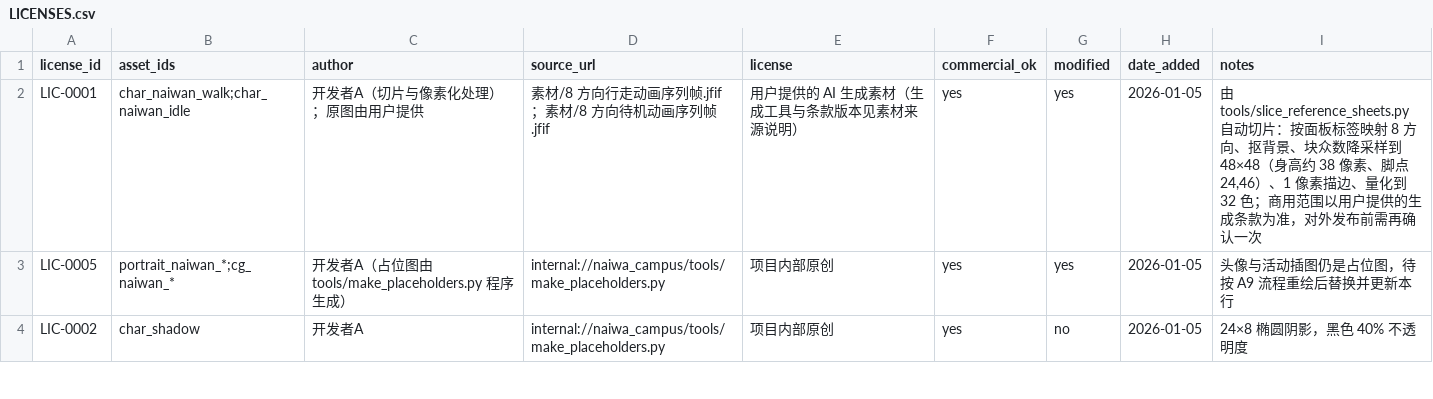
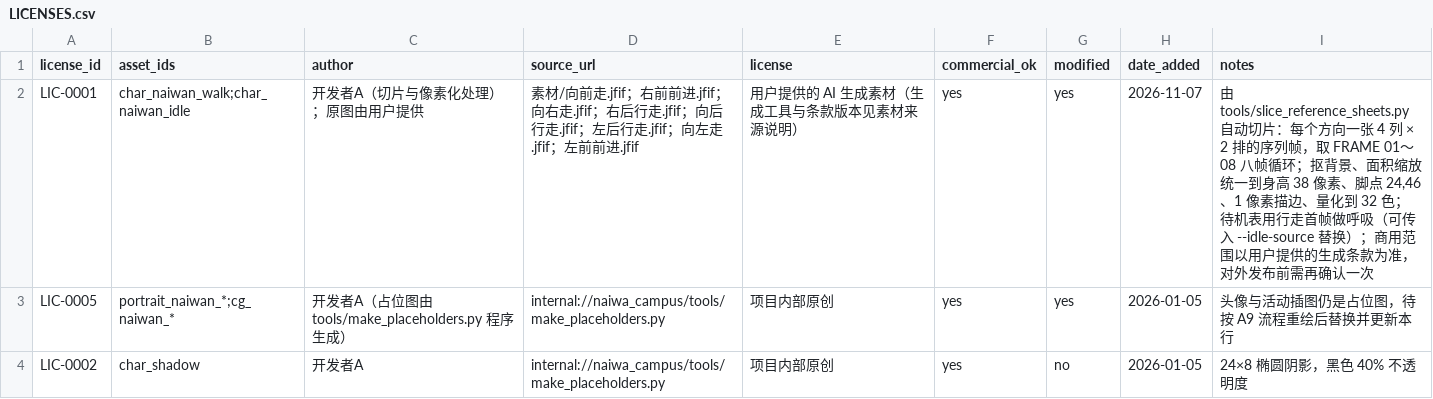
Before and after one commit to BoGuYoYo/NaiWa-campus, a CSV file: assets/LICENSES.csv, drawn as a sheet; only a part is shown.

```diff
--- a/assets/LICENSES.csv
+++ b/assets/LICENSES.csv
@@ -1,3 +1,3 @@
 license_id,asset_ids,author,source_url,license,commercial_ok,modified,date_added,notes
-LIC-0001,char_naiwan_walk;char_naiwan_idle,开发者A（切片与像素化处理）；原图由用户提供,素材/8 方向行走动画序列帧.jfif；素材/8 方向待机动画序列帧.jfif,用户提供的 AI 生成素材（生成工具与条款版本见素材来源说明）,yes,yes,2026-01-05,"由 tools/slice_reference_sheets.py 自动切片：按面板标签映射 8 方向、抠背景、块众数降采样到 48×48（身高约 38 像素、脚点 24,46）、1 像素描边、量化到 32 色；商用范围以用户提供的生成条款为准，对外发布前需再确认一次"
+LIC-0001,char_naiwan_walk;char_naiwan_idle,开发者A（切片与像素化处理）；原图由用户提供,素材/向前走.jfif；右前前进.jfif；向右走.jfif；右后行走.jfif；向后行走.jfif；左后行走.jfif；向左走.jfif；左前前进.jfif,用户提供的 AI 生成素材（生成工具与条款版本见素材来源说明）,yes,yes,2026-11-07,"由 tools/slice_reference_sheets.py 自动切片：每个方向一张 4 列 × 2 排的序列帧，取 FRAME 01～08 八帧循环；抠背景、面积缩放统一到身高 38 像素、脚点 24,46、1 像素描边、量化到 32 色；待机表用行走首帧做呼吸（可传入 --idle-source 替换）；商用范围以用户提供的生成条款为准，对外发布前需再确认一次"
 LIC-0005,portrait_naiwan_*;cg_naiwan_*,开发者A（占位图由 tools/make_placeholders.py 程序生成）,internal://naiwa_campus/tools/make_placeholders.py,项目内部原创,yes,yes,2026-01-05,头像与活动插图仍是占位图，待按 A9 流程重绘后替换并更新本行
```
Also changed, not shown: 23 other files.
